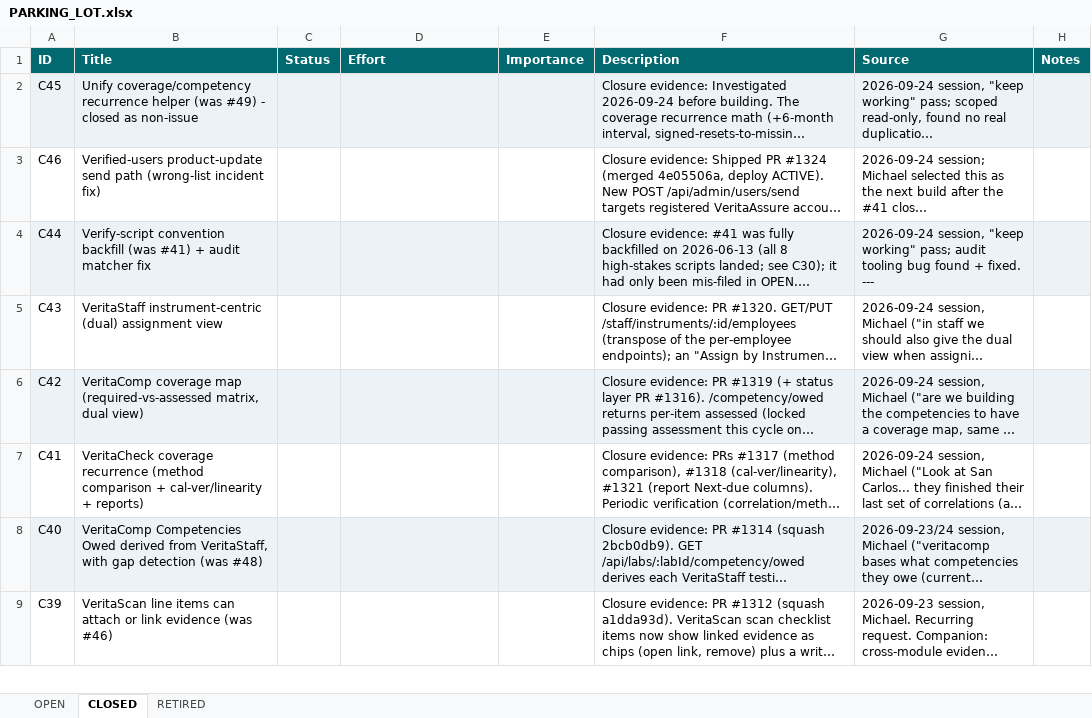
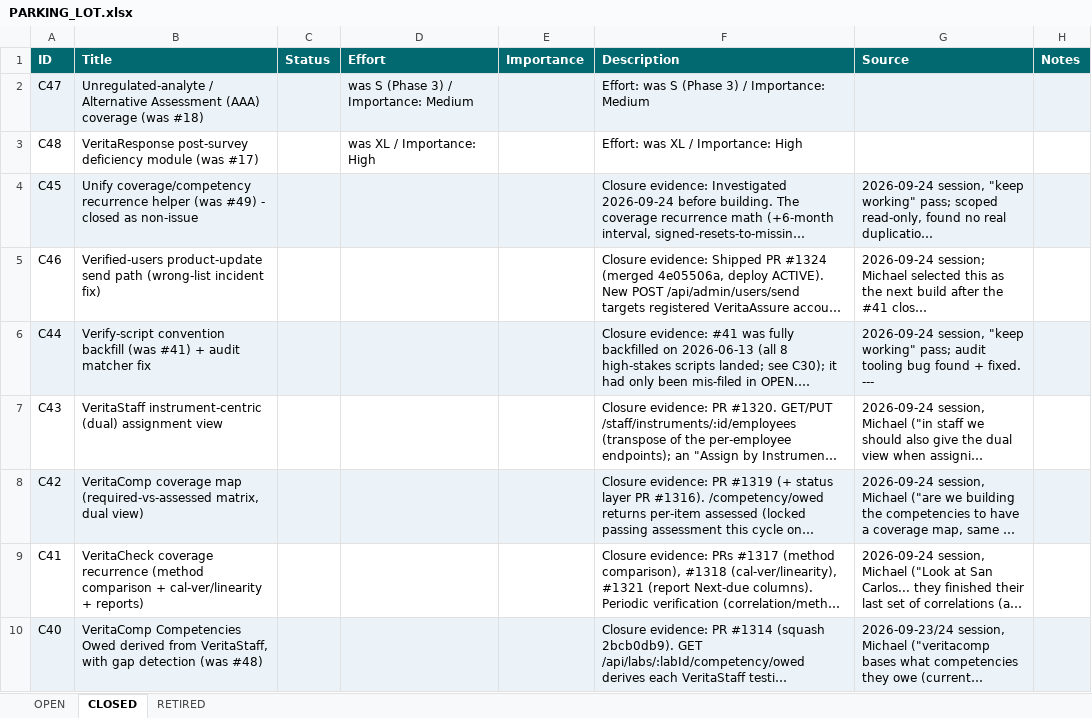
Before and after one commit to mav40121/veritas-lab-services, an Excel workbook: PARKING_LOT.xlsx, sheet CLOSED, drawn as a sheet; only a part is shown; the shorter side is filled out with more unchanged rows; long unchanged cells end in …; values as stored, in another font and other column widths than the file's, no borders; the diff names each change by its address in the sheet, - before the commit and + after, or states it on an @@ line.

```diff
--- a/PARKING_LOT.xlsx (sheet CLOSED)
+++ b/PARKING_LOT.xlsx (sheet CLOSED)
+row 2: C47 | Unregulated-analyte / Alternative Assessment (AAA) coverage (was #18) |  | was S (Phase 3) / Importance: Medium |  | Effort: was S (Phase 3) / Importance: Medium
+row 3: C48 | VeritaResponse post-survey deficiency module (was #17) |  | was XL / Importance: High |  | Effort: was XL / Importance: High
```
Also changed, not shown: sheet OPEN, 1 other file.
